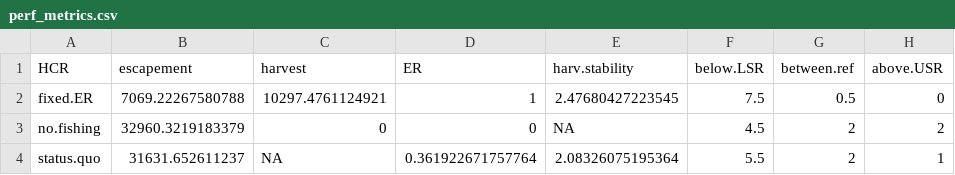
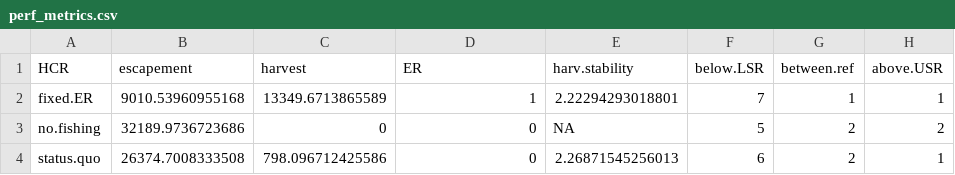
Before and after one commit to Pacific-salmon-assess/yukon-CK-ResDoc, a CSV file: analysis/data/generated/perf_metrics.csv, drawn as a sheet.

```diff
--- a/analysis/data/generated/perf_metrics.csv
+++ b/analysis/data/generated/perf_metrics.csv
@@ -1,4 +1,4 @@
 "HCR","escapement","harvest","ER","harv.stability","below.LSR","between.ref","above.USR"
-"fixed.ER",7069.22267580788,10297.4761124921,1,2.47680427223545,7.5,0.5,0
-"no.fishing",32960.3219183379,0,0,NA,4.5,2,2
-"status.quo",31631.652611237,NA,0.361922671757764,2.08326075195364,5.5,2,1
+"fixed.ER",9010.53960955168,13349.6713865589,1,2.22294293018801,7,1,1
+"no.fishing",32189.9736723686,0,0,NA,5,2,2
+"status.quo",26374.7008333508,798.096712425586,0,2.26871545256013,6,2,1
```
Also changed, not shown: analysis/data/generated/simulations/H_fwd.csv, analysis/data/generated/simulations/S_fwd.csv, 1 other file.
